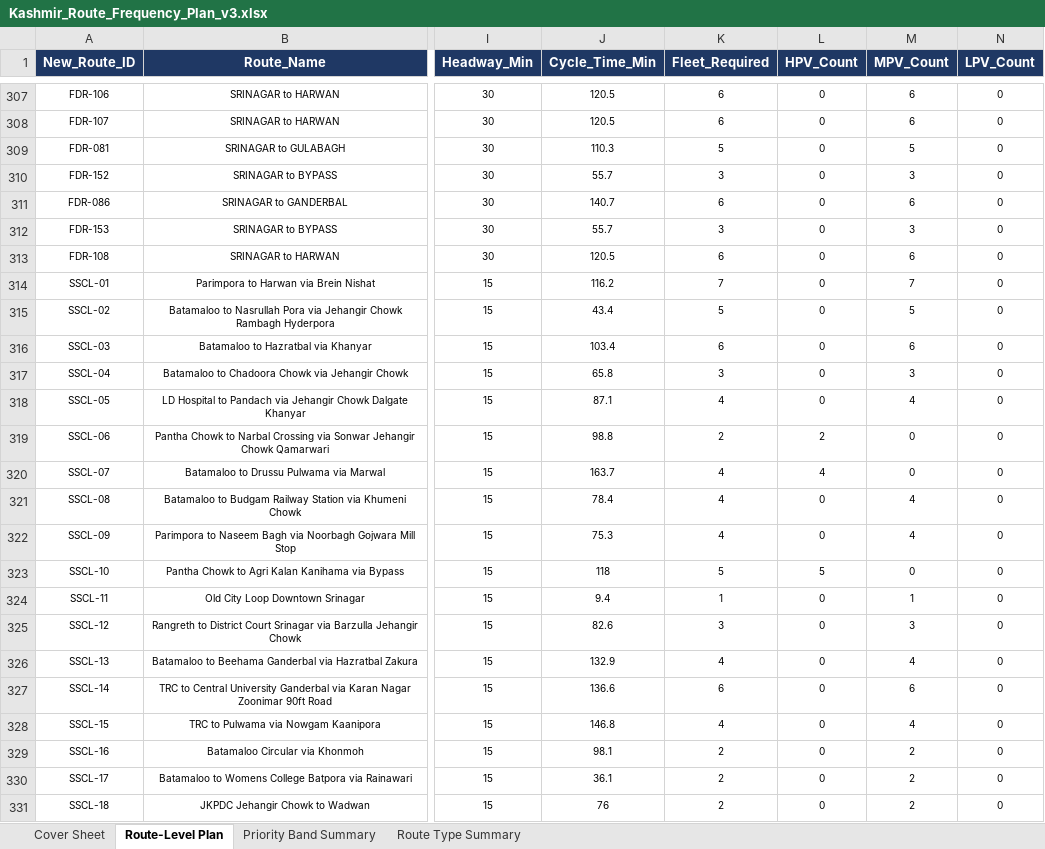
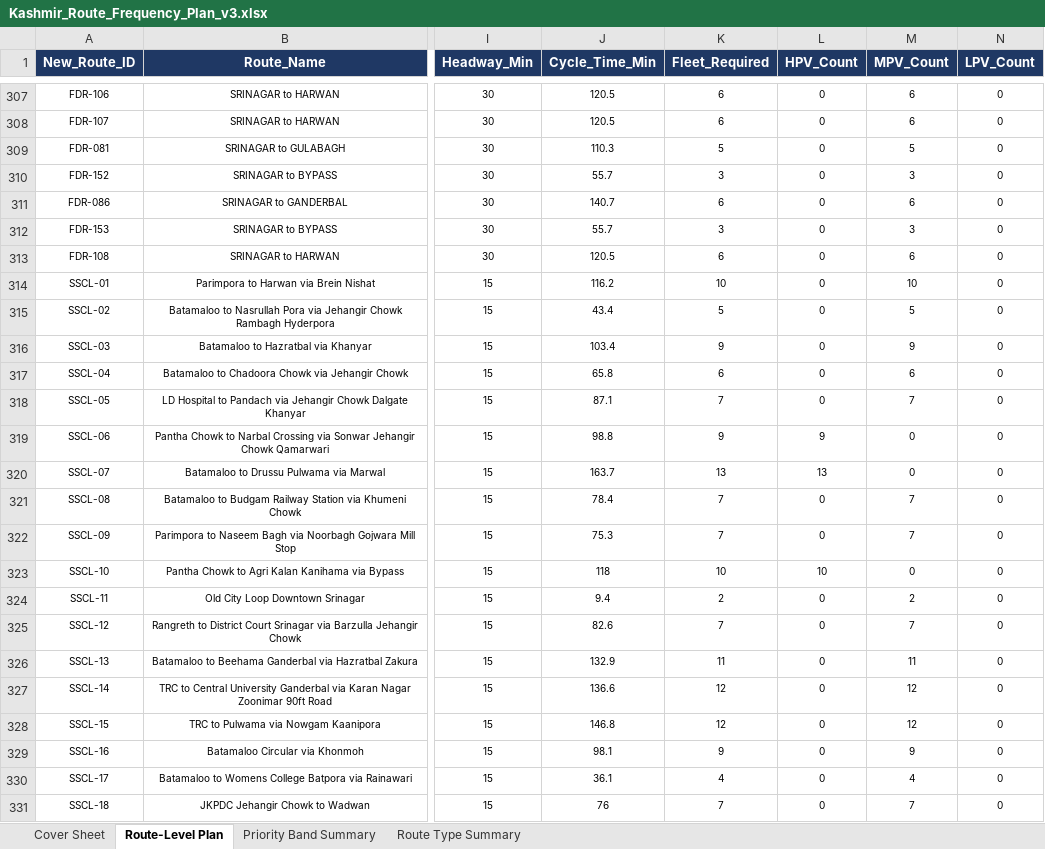
Before and after one commit to GrostesqueChip/bus-sathi-dashboard, an Excel workbook: public/route-rationalization-kashmir/Kashmir_Route_Frequency_Plan_v3.xlsx, sheet Route-Level Plan, drawn as a sheet; only a part is shown, gaps mark what is left out; values as stored, in another font and other column widths than the file's, no borders; the diff covers the shown part only; the diff names each change by its address in the sheet, - before the commit and + after, or states it on an @@ line.

Commit message:
fix(kashmir): refresh to v3.3.4 — show all 3 vehicle classes, fleet 1,113
User caught a real display bug after the v3.3.3 refresh:
  Hero subtitle read "61 large buses + 676 medium buses" but the actual
  total was 883. The 146 LPV (small) buses were silently dropped.
  Sum on screen was 737, not 883.

Root cause (lib):
- lpvCount was missing from the RationalizedRouteKashmir interface
- normalizeRoute() never read LPV_Count from the CSV
- buildSummary() returned lpvTotal: 0 (literal)

Fix (lib):
- Added lpvCount to interface
- Read LPV_Count in normalizeRoute()
- buildSummary() now sums lpvCount across active routes

Fix (UI):
- Hero breakdown: "{hpv} large + {mpv} medium + {lpv} small"
- Version pill: v3.3.3 -> v3.3.4

Engine-side change in this refresh (separate commit on the engine repo):
SSCL empirical fleet is now a FLOOR rather than a hard override on
Fleet_Required. The 12 Red_Overload signals from v3.3.3 (all SSCL
trunks where 2-4 buses physically couldn't sustain a 100-180 min
cycle at 15-min headway) have been eliminated — those routes are now
sized by the formula and we recommend the higher fleet count.

New numbers visible on the dashboard:
  Active routes:        207
  Total fleet:        1,113  (140 large / 827 medium / 146 small)
  SSCL backbone:         45 permits ↔ 30 CHALO routes
  Network coverage:   69.78% of 1.66M study-area population
  Tourist corridors:     69
  Load_Flag spread:   Green 8 / Amber_Under 198 / Amber_Tight 1 / Red 0
  QC checks:          8/8 passing

Fleet density: 0.67 buses / 1000 study-area residents
  (BMTC Bengaluru 0.5, Delhi DTC+cluster 0.9, Mumbai BEST 1.2)

```diff
--- a/public/route-rationalization-kashmir/Kashmir_Route_Frequency_Plan_v3.xlsx (sheet Route-Level Plan)
+++ b/public/route-rationalization-kashmir/Kashmir_Route_Frequency_Plan_v3.xlsx (sheet Route-Level Plan)
-K314 (Fleet_Required): 7
+K314 (Fleet_Required): 10
-M314 (MPV_Count): 7
+M314 (MPV_Count): 10
-K316 (Fleet_Required): 6
+K316 (Fleet_Required): 9
-M316 (MPV_Count): 6
+M316 (MPV_Count): 9
-K317 (Fleet_Required): 3
+K317 (Fleet_Required): 6
-M317 (MPV_Count): 3
+M317 (MPV_Count): 6
-K318 (Fleet_Required): 4
+K318 (Fleet_Required): 7
-M318 (MPV_Count): 4
+M318 (MPV_Count): 7
-K319 (Fleet_Required): 2
+K319 (Fleet_Required): 9
-L319 (HPV_Count): 2
+L319 (HPV_Count): 9
-K320 (Fleet_Required): 4
+K320 (Fleet_Required): 13
-L320 (HPV_Count): 4
+L320 (HPV_Count): 13
-K321:K322 (Fleet_Required): 4
+K321:K322 (Fleet_Required): 7
-M321:M322 (MPV_Count): 4
+M321:M322 (MPV_Count): 7
-K323 (Fleet_Required): 5
+K323 (Fleet_Required): 10
-L323 (HPV_Count): 5
+L323 (HPV_Count): 10
-K324 (Fleet_Required): 1
+K324 (Fleet_Required): 2
-M324 (MPV_Count): 1
+M324 (MPV_Count): 2
-K325 (Fleet_Required): 3
+K325 (Fleet_Required): 7
-M325 (MPV_Count): 3
+M325 (MPV_Count): 7
-K326 (Fleet_Required): 4
+K326 (Fleet_Required): 11
-M326 (MPV_Count): 4
+M326 (MPV_Count): 11
-K327 (Fleet_Required): 6
+K327 (Fleet_Required): 12
-M327 (MPV_Count): 6
+M327 (MPV_Count): 12
-K328 (Fleet_Required): 4
+K328 (Fleet_Required): 12
-M328 (MPV_Count): 4
+M328 (MPV_Count): 12
-K329 (Fleet_Required): 2
+K329 (Fleet_Required): 9
-M329 (MPV_Count): 2
+M329 (MPV_Count): 9
-K330 (Fleet_Required): 2
+K330 (Fleet_Required): 4
-M330 (MPV_Count): 2
+M330 (MPV_Count): 4
-K331 (Fleet_Required): 2
+K331 (Fleet_Required): 7
-M331 (MPV_Count): 2
+M331 (MPV_Count): 7
```
Also changed, not shown: 52 edited cells elsewhere in this sheet, 41 other files.
